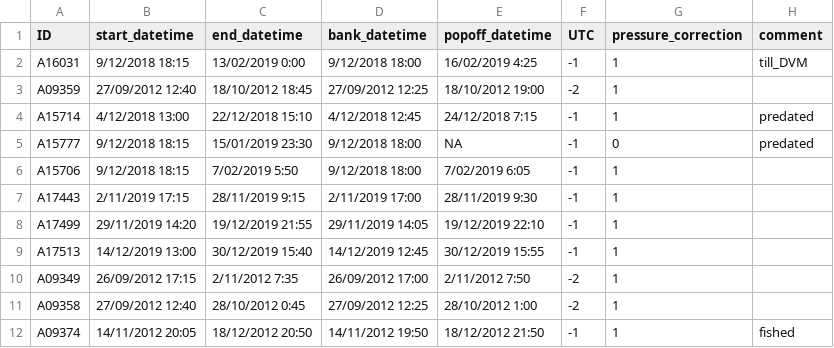
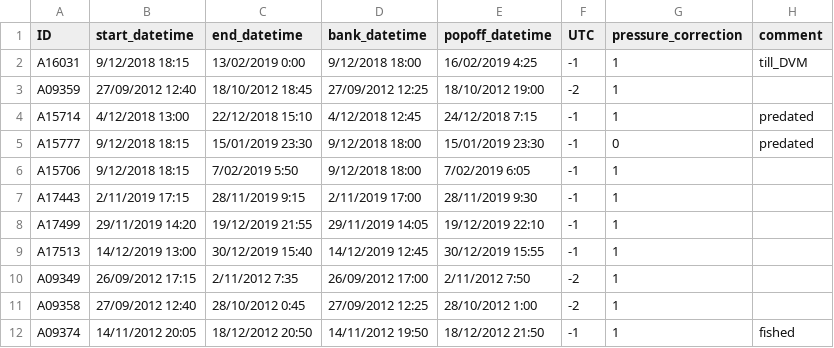
Before and after one commit to PieterjanVerhelst/eel-pdst-analysis, a CSV file: data/external/parameters.csv, drawn as a sheet; only a part is shown.

Commit message:
Update parameters.csv

```diff
--- a/data/external/parameters.csv
+++ b/data/external/parameters.csv
@@ -4,3 +4,3 @@ A09359,27/09/2012 12:40,18/10/2012 18:45,27/09/2012 12:25,18/10/2012 19:00,-2,1,
 A15714,4/12/2018 13:00,22/12/2018 15:10,4/12/2018 12:45,24/12/2018 7:15,-1,1,predated
-A15777,9/12/2018 18:15,15/01/2019 23:30,9/12/2018 18:00,NA,-1,0,predated
+A15777,9/12/2018 18:15,15/01/2019 23:30,9/12/2018 18:00,15/01/2019 23:30,-1,0,predated
 A15706,9/12/2018 18:15,7/02/2019 5:50,9/12/2018 18:00,7/02/2019 6:05,-1,1,
```
